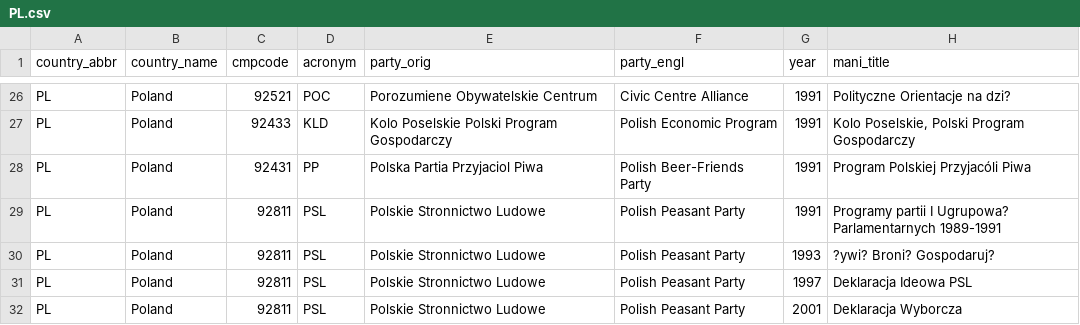
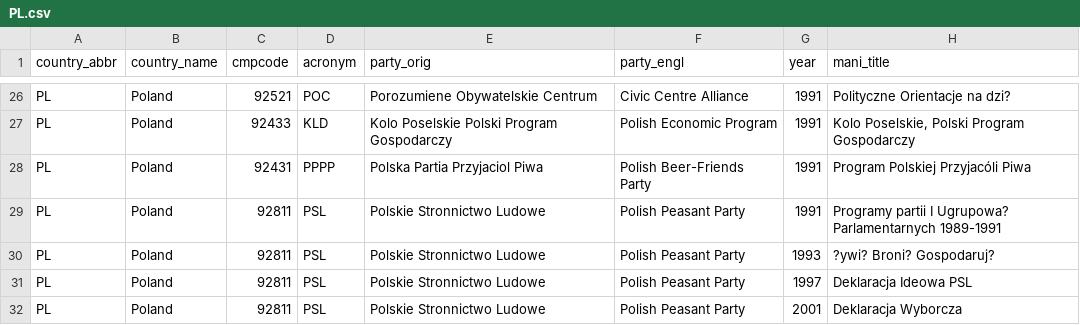
Before and after one commit to julianbernauer/polidoc, a CSV file: nations/poland/PL.csv, drawn as a sheet; only a part is shown, gaps mark what is left out.

Commit message:
Update PL.csv

```diff
--- a/nations/poland/PL.csv
+++ b/nations/poland/PL.csv
@@ -27,3 +27,3 @@ PL,Poland,92521,POC,Porozumiene Obywatelskie Centrum,Civic Centre Alliance,1991,
 PL,Poland,92433,KLD,Kolo Poselskie Polski Program Gospodarczy,Polish Economic Program,1991,"Kolo Poselskie, Polski Program Gospodarczy"
-PL,Poland,92431,PP,Polska Partia Przyjaciol Piwa,Polish Beer-Friends Party,1991,Program Polskiej Przyjacóli Piwa
+PL,Poland,92431,PPPP,Polska Partia Przyjaciol Piwa,Polish Beer-Friends Party,1991,Program Polskiej Przyjacóli Piwa
 PL,Poland,92811,PSL,Polskie Stronnictwo Ludowe,Polish Peasant Party,1991,Programy partii I Ugrupowa? Parlamentarnych 1989-1991
```
